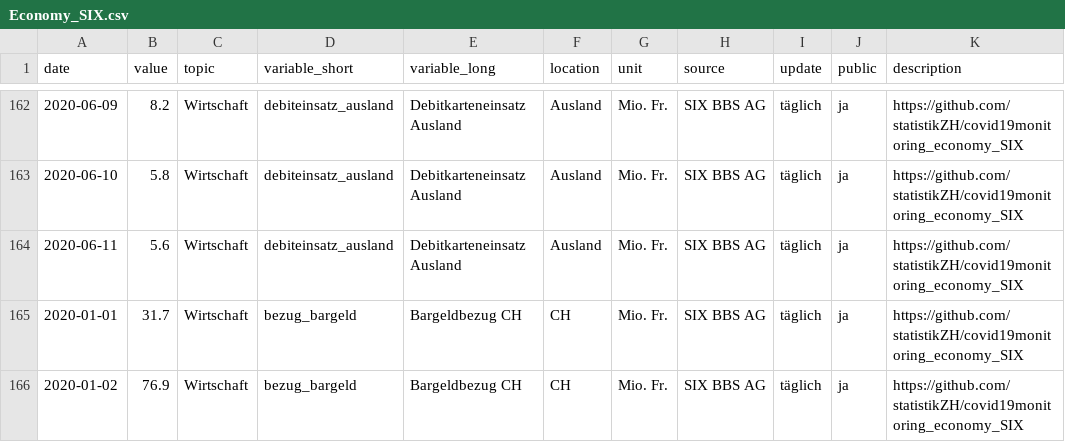
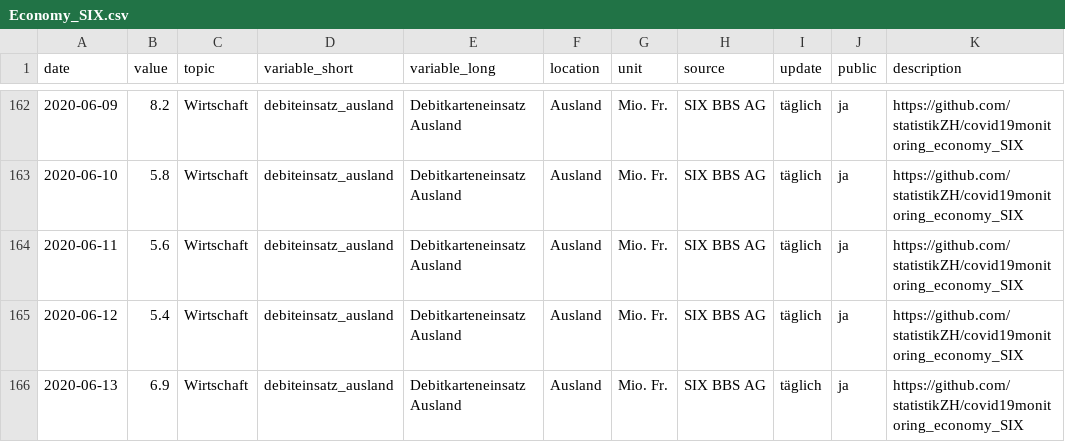
Before and after one commit to statistikZH/covid19monitoring_economy_SIX, a CSV file: Economy_SIX.csv, drawn as a sheet; only a part is shown, gaps mark what is left out; the shorter side is filled out with more unchanged rows; the diff covers the shown part only; the diff names each change by its address in the sheet, - before the commit and + after, or states it on an @@ line.

Commit message:
data refresh

```diff
--- a/Economy_SIX.csv
+++ b/Economy_SIX.csv
+row 165: 2020-06-12 | 5.4 | Wirtschaft | debiteinsatz_ausland | Debitkarteneinsatz Ausland | Ausland | Mio. Fr. | SIX BBS AG | täglich | ja | https://github.com/statistikZH/covid19monitoring_economy_SIX
+row 166: 2020-06-13 | 6.9 | Wirtschaft | debiteinsatz_ausland | Debitkarteneinsatz Ausland | Ausland | Mio. Fr. | SIX BBS AG | täglich | ja | https://github.com/statistikZH/covid19monitoring_economy_SIX
```
Also changed, not shown: 16 added rows elsewhere in this file.
